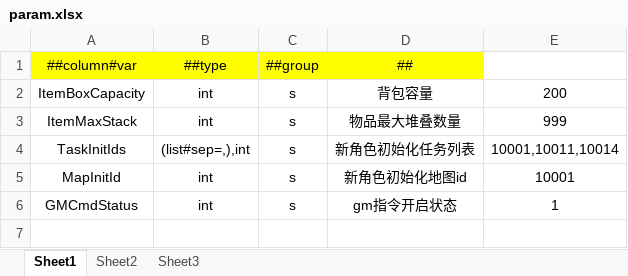
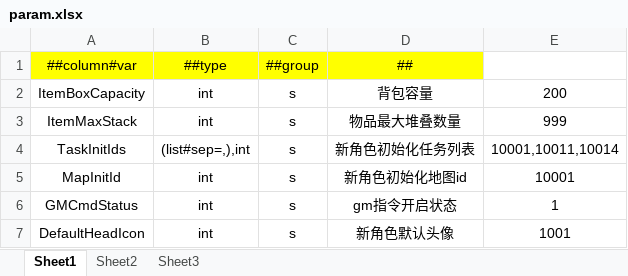
Before and after one commit to lieng618/sunrise-game-frame, an Excel workbook: tables/Datas/param.xlsx, sheet Sheet1, drawn as a sheet; values as stored, in another font and other column widths than the file's, no borders; the diff names each change by its address in the sheet, - before the commit and + after, or states it on an @@ line.

```diff
--- a/tables/Datas/param.xlsx (sheet Sheet1)
+++ b/tables/Datas/param.xlsx (sheet Sheet1)
+row 7: DefaultHeadIcon | int | s | 新角色默认头像 | 1001
```
Also changed, not shown: tables/Datas/__tables__.xlsx, tables/Datas/item.xlsx, 51 other files.
